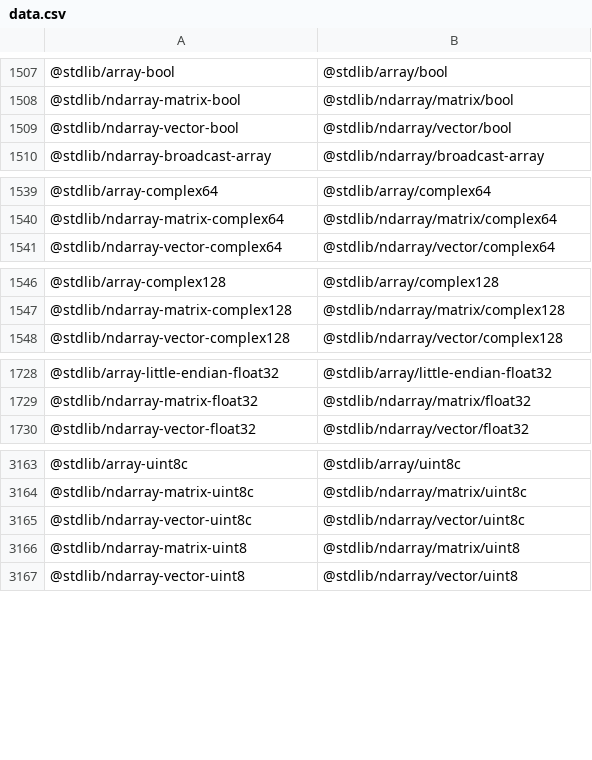
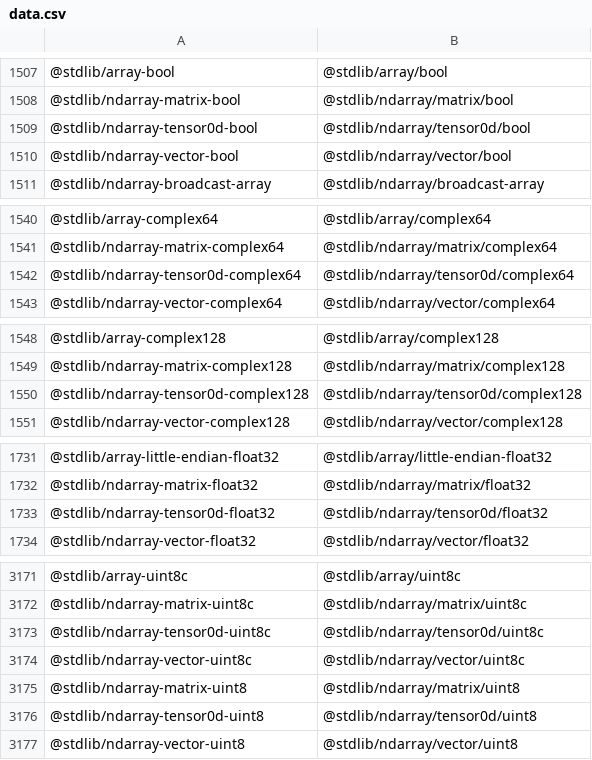
Before and after one commit to stdlib-js/namespace-standalone2pkg, a CSV file: data/data.csv, drawn as a sheet; only a part is shown, gaps mark what is left out; the diff covers the shown part only; the diff names each change by its address in the sheet, - before the commit and + after, or states it on an @@ line.

```diff
--- a/data/data.csv
+++ b/data/data.csv
+row 1509: @stdlib/ndarray-tensor0d-bool | @stdlib/ndarray/tensor0d/bool
+row 1542: @stdlib/ndarray-tensor0d-complex64 | @stdlib/ndarray/tensor0d/complex64
+row 1550: @stdlib/ndarray-tensor0d-complex128 | @stdlib/ndarray/tensor0d/complex128
+row 1733: @stdlib/ndarray-tensor0d-float32 | @stdlib/ndarray/tensor0d/float32
+row 3173: @stdlib/ndarray-tensor0d-uint8c | @stdlib/ndarray/tensor0d/uint8c
+row 3176: @stdlib/ndarray-tensor0d-uint8 | @stdlib/ndarray/tensor0d/uint8
```
Also changed, not shown: 6 added rows elsewhere in this file, 4 other files.
